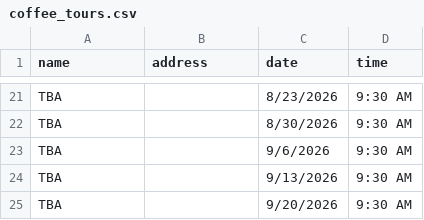
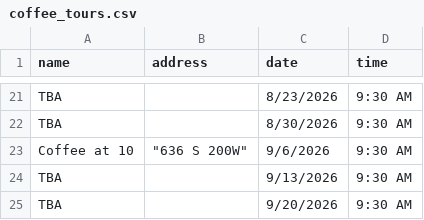
Before and after one commit to dciarl90/dciarl90.github.io, a CSV file: coffee_tours.csv, drawn as a sheet; only a part is shown, gaps mark what is left out.

Commit message:
Update coffee_tours.csv

```diff
--- a/coffee_tours.csv
+++ b/coffee_tours.csv
@@ -22,3 +22,3 @@ TBA,,8/23/2026,9:30 AM
 TBA,,8/30/2026,9:30 AM
-TBA,,9/6/2026,9:30 AM
+Coffee at 10,"""636 S 200W""",9/6/2026,9:30 AM
 TBA,,9/13/2026,9:30 AM
```
